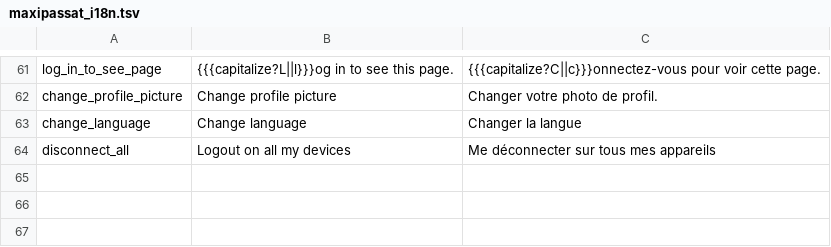
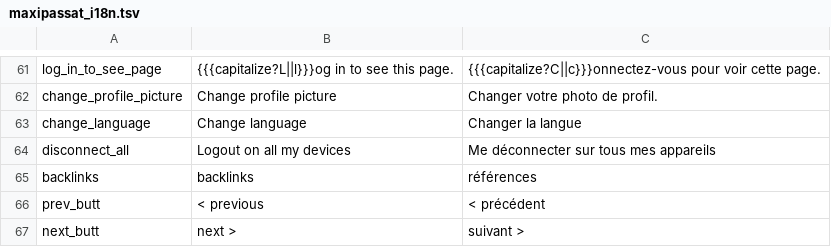
Before and after one commit to Wonko7/maxi_passat, a TSV file: assets/maxipassat_i18n.tsv, drawn as a sheet; only a part is shown, gaps mark what is left out.

Commit message:
[org] add file prev/next navigation

```diff
--- a/assets/maxipassat_i18n.tsv
+++ b/assets/maxipassat_i18n.tsv
@@ -64 +64,4 @@ change_language	Change language	Changer la langue
 disconnect_all	Logout on all my devices	Me déconnecter sur tous mes appareils
+backlinks	backlinks	références
+prev_butt	< previous	< précédent
+next_butt	next >	suivant >
```
Also changed, not shown: 4 other files.
